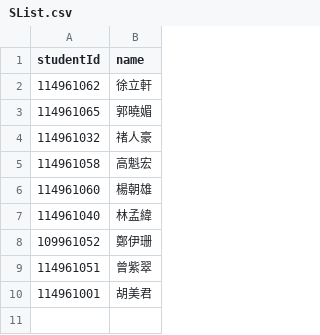
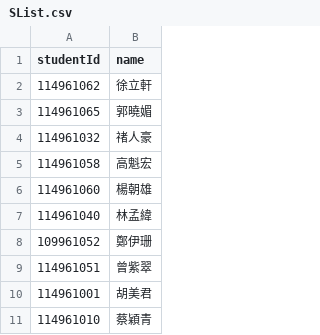
Before and after one commit to 114961062-lab/NCCUELLMCourseExam, a CSV file: SList.csv, drawn as a sheet.

Commit message:
Update SList.csv

```diff
--- a/SList.csv
+++ b/SList.csv
@@ -10 +10,2 @@ studentId,name
 114961001,胡美君
+114961010,蔡穎青
```
